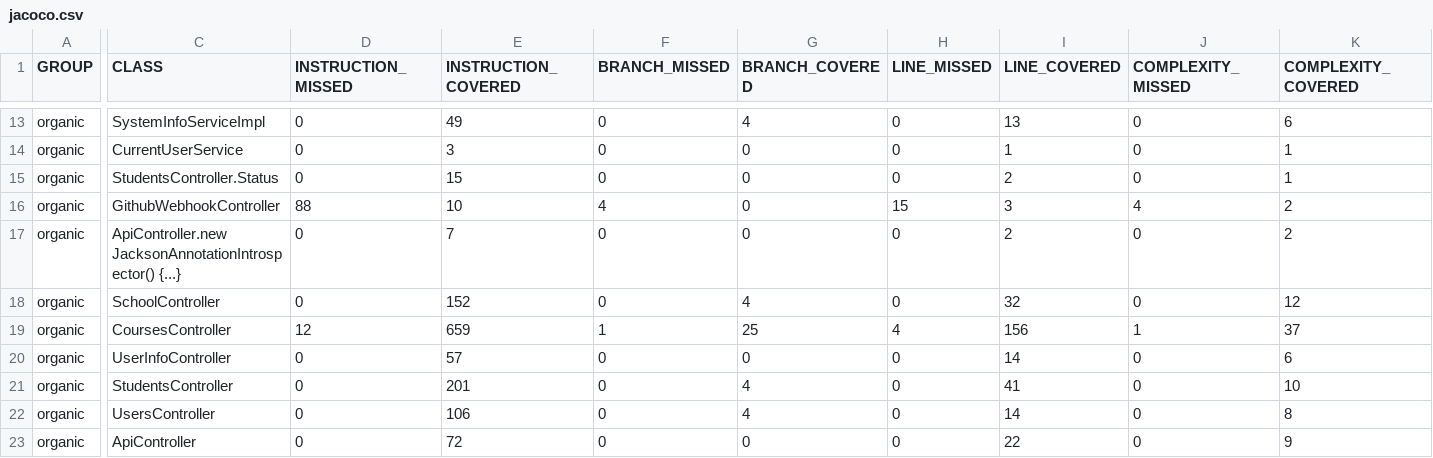
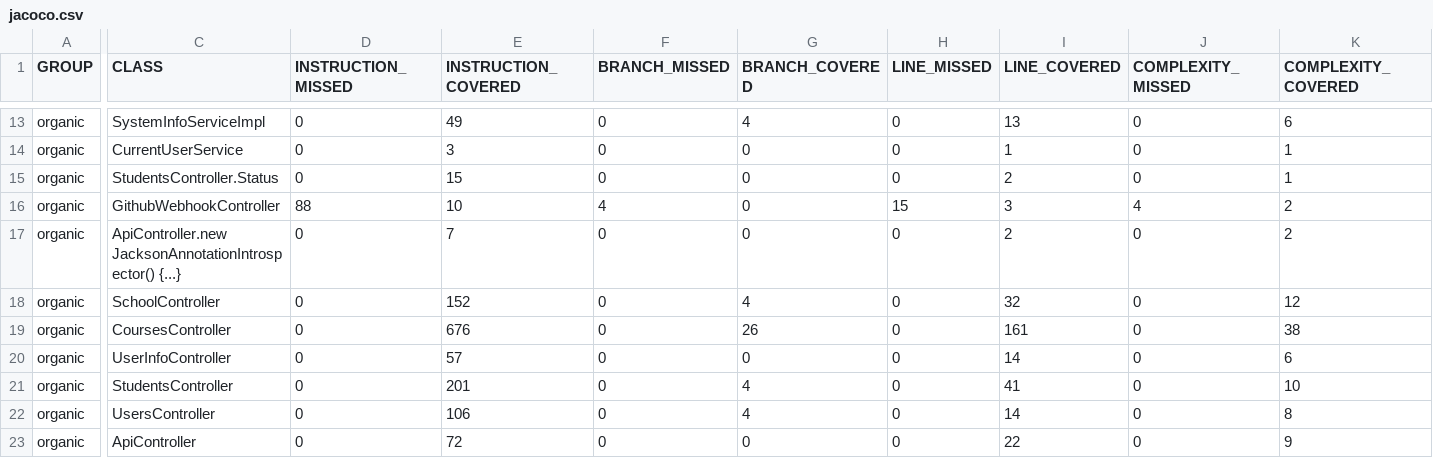
Before and after one commit to ucsb-cs156-s24/proj-organic-s24-5pm-3, a CSV file: prs/56/jacoco/jacoco.csv, drawn as a sheet; only a part is shown, gaps mark what is left out; the diff names each change by its address in the sheet, - before the commit and + after, or states it on an @@ line.

```diff
--- a/prs/56/jacoco/jacoco.csv
+++ b/prs/56/jacoco/jacoco.csv
-D19 (INSTRUCTION_MISSED): 12
+D19 (INSTRUCTION_MISSED): 0
-E19 (INSTRUCTION_COVERED): 659
+E19 (INSTRUCTION_COVERED): 676
-F19 (BRANCH_MISSED): 1
+F19 (BRANCH_MISSED): 0
-G19 (BRANCH_COVERED): 25
+G19 (BRANCH_COVERED): 26
-H19 (LINE_MISSED): 4
+H19 (LINE_MISSED): 0
-I19 (LINE_COVERED): 156
+I19 (LINE_COVERED): 161
-J19 (COMPLEXITY_MISSED): 1
+J19 (COMPLEXITY_MISSED): 0
-K19 (COMPLEXITY_COVERED): 37
+K19 (COMPLEXITY_COVERED): 38
```
Also changed, not shown: 7 other files.
